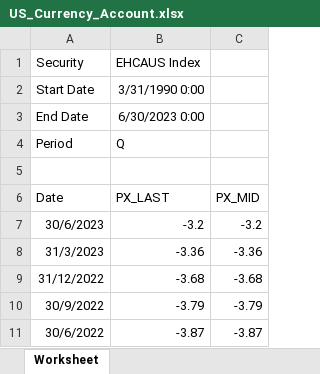
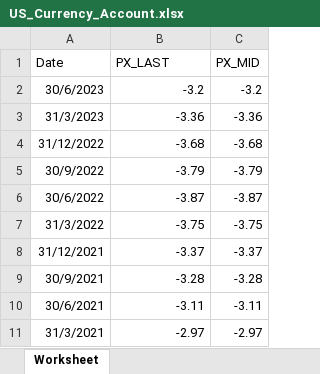
Before and after one commit to andreignatius/quantresearch, an Excel workbook: backtest/data/US_Currency_Account.xlsx, sheet Worksheet, drawn as a sheet; only a part is shown; the shorter side is filled out with more unchanged rows; values as stored, in another font and other column widths than the file's, no borders; the diff names each change by its address in the sheet, - before the commit and + after, or states it on an @@ line.

```diff
--- a/backtest/data/US_Currency_Account.xlsx (sheet Worksheet)
+++ b/backtest/data/US_Currency_Account.xlsx (sheet Worksheet)
-row 1: Security | EHCAUS Index
-row 2: Start Date | 3/31/1990 0:00
-row 3: End Date | 6/30/2023 0:00
-row 4: Period | Q
-row 5: (empty)
```
Also changed, not shown: backtest/data/Japan_Currency_Account.xlsx, backtest/data/Japan_Monetary_Supply.xlsx, 10 other files.
